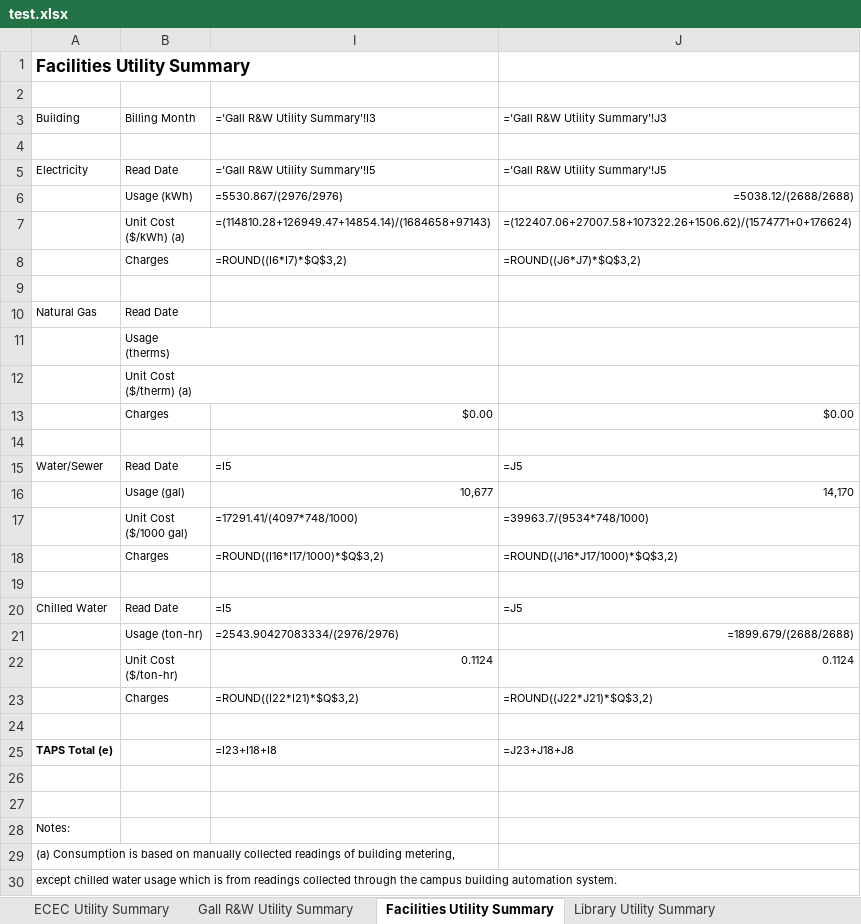
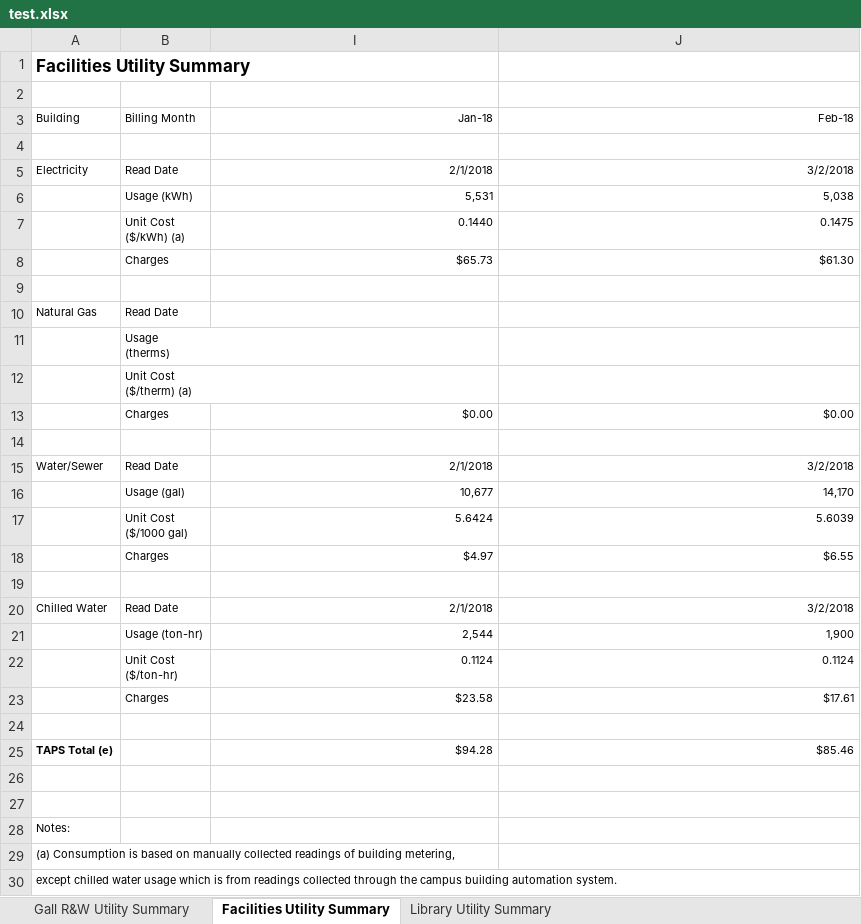
Before and after one commit to 1123456789011/refillRecharge, an Excel workbook: test.xlsx, sheet Facilities Utility Summary, drawn as a sheet; only a part is shown; values as stored, in another font and other column widths than the file's, no borders; formulas without a stored value are shown as written; removed rows and columns are numbered as before the commit, all else as after; ↵ is a line break in a cell; the diff names each change by its address in the sheet, - before the commit and + after, or states it on an @@ line.

```diff
--- a/test.xlsx (sheet Facilities Utility Summary)
+++ b/test.xlsx (sheet Facilities Utility Summary)
@@ sheet tab hidden: ECEC Utility Summary @@
-I3: ='Gall R&W Utility Summary'!I3
+I3: Jan-18
-J3: ='Gall R&W Utility Summary'!J3
+J3: Feb-18
-I5 (Jan-18): ='Gall R&W Utility Summary'!I5
+I5 (Jan-18): 2/1/2018
-J5 (Feb-18): ='Gall R&W Utility Summary'!J5
+J5 (Feb-18): 3/2/2018
-row 6:  | Usage (kWh) | =5530.867/(2976/2976) | =5038.12/(2688/2688)
-row 7:  | Unit Cost ↵ ($/kWh) (a) | =(114810.28+126949.47+14854.14)/(1684658+97143) | =(122407.06+27007.58+107322.26+1506.62)/(1574771+0+176624)
-row 8:  | Charges | =ROUND((I6*I7)*$Q$3,2) | =ROUND((J6*J7)*$Q$3,2)
+row 6:  | Usage (kWh) | 5,531 | 5,038
+row 7:  | Unit Cost ↵ ($/kWh) (a) | 0.1440 | 0.1475
+row 8:  | Charges | $65.73 | $61.30
-I15 (Jan-18): =I5
+I15 (Jan-18): 2/1/2018
-J15 (Feb-18): =J5
+J15 (Feb-18): 3/2/2018
-row 17:  | Unit Cost ↵ ($/1000 gal) | =17291.41/(4097*748/1000) | =39963.7/(9534*748/1000)
-row 18:  | Charges | =ROUND((I16*I17/1000)*$Q$3,2) | =ROUND((J16*J17/1000)*$Q$3,2)
+row 17:  | Unit Cost ↵ ($/1000 gal) | 5.6424 | 5.6039
+row 18:  | Charges | $4.97 | $6.55
-I20 (Jan-18): =I5
+I20 (Jan-18): 2/1/2018
-J20 (Feb-18): =J5
+J20 (Feb-18): 3/2/2018
-row 21:  | Usage (ton-hr) | =2543.90427083334/(2976/2976) | =1899.679/(2688/2688)
+row 21:  | Usage (ton-hr) | 2,544 | 1,900
-row 23:  | Charges | =ROUND((I22*I21)*$Q$3,2) | =ROUND((J22*J21)*$Q$3,2)
+row 23:  | Charges | $23.58 | $17.61
-I25 (Jan-18): =I23+I18+I8
+I25 (Jan-18): $94.28
-J25 (Feb-18): =J23+J18+J8
+J25 (Feb-18): $85.46
```
Also changed, not shown: sheet Gall R&W Utility Summary, sheet Library Utility Summary, hidden cells, dataCompilation.xlsx, 1 other file.
